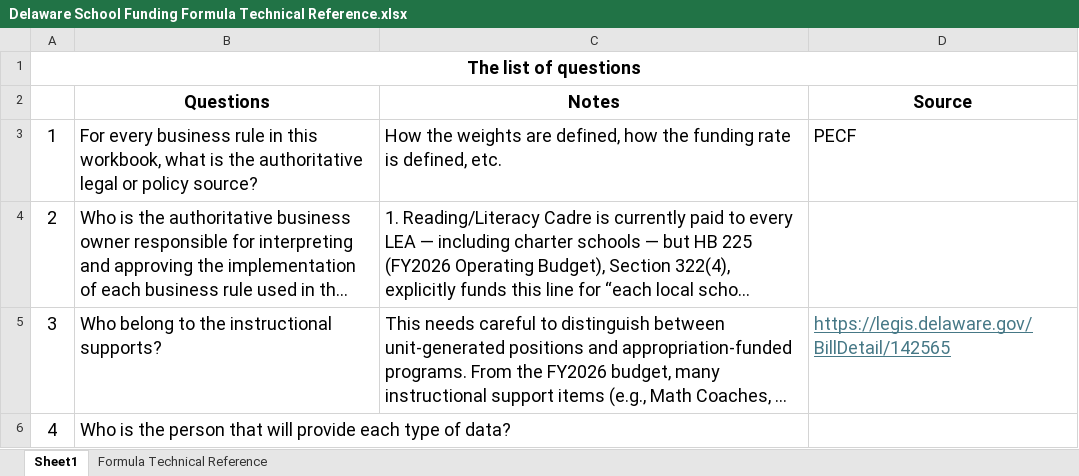
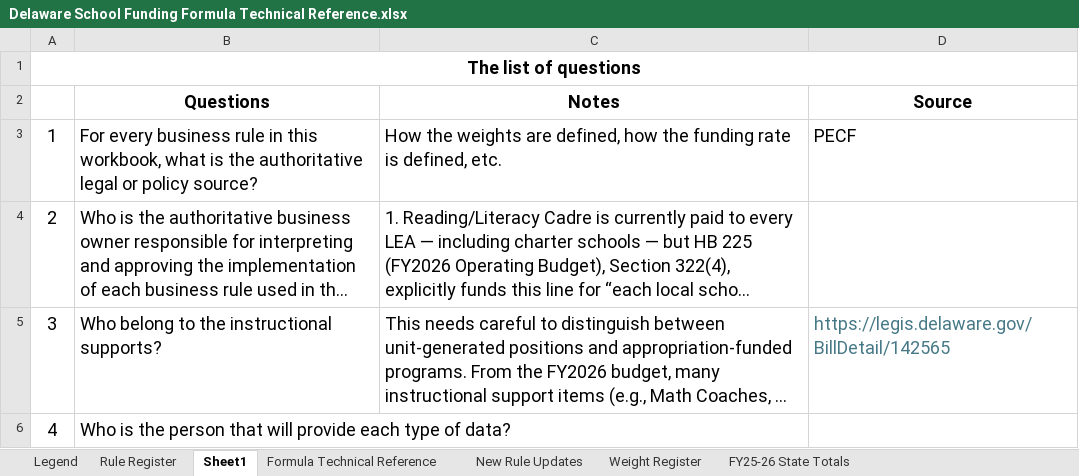
Before and after one commit to zoeyluq-data/HFM-Calculator, an Excel workbook: Delaware School Funding Formula Technical Reference.xlsx, sheet Sheet1, drawn as a sheet; long unchanged cells end in …; values as stored, in another font and other column widths than the file's, no borders; the diff names each change by its address in the sheet, - before the commit and + after, or states it on an @@ line.

```diff
--- a/Delaware School Funding Formula Technical Reference.xlsx (sheet Sheet1)
+++ b/Delaware School Funding Formula Technical Reference.xlsx (sheet Sheet1)
+sheet tab: Legend
+sheet tab: Rule Register
+sheet tab: New Rule Updates
+sheet tab: Weight Register
+sheet tab: FY25-26 State Totals
-D5 underline: on
+D5 underline: off
```
Also changed, not shown: sheet Formula Technical Reference, 1 other file.
